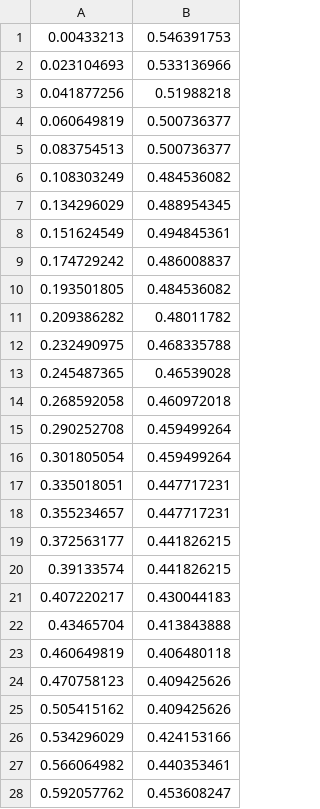
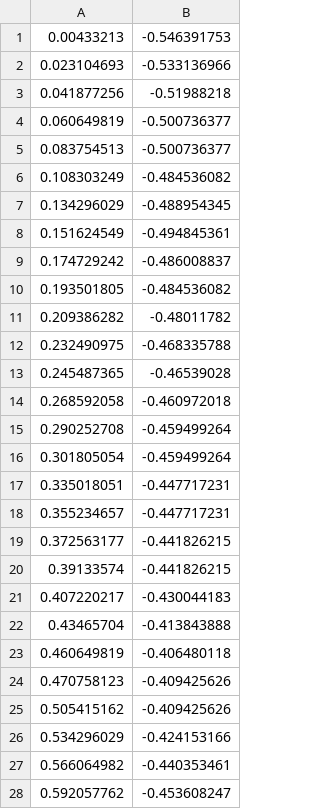
Before and after one commit to TomRottier/WingModelsBuilder.jl, a CSV file: data/teal_te.csv, drawn as a sheet; only a part is shown; the diff covers the shown part only.

Commit message:
correct teal data orientation

```diff
--- a/data/teal_te.csv
+++ b/data/teal_te.csv
@@ -1,28 +1,28 @@
-0.00433213,0.546391753
-0.023104693,0.533136966
-0.041877256,0.51988218
-0.060649819,0.500736377
-0.083754513,0.500736377
-0.108303249,0.484536082
-0.134296029,0.488954345
-0.151624549,0.494845361
-0.174729242,0.486008837
-0.193501805,0.484536082
-0.209386282,0.48011782
-0.232490975,0.468335788
-0.245487365,0.46539028
-0.268592058,0.460972018
-0.290252708,0.459499264
-0.301805054,0.459499264
-0.335018051,0.447717231
-0.355234657,0.447717231
-0.372563177,0.441826215
-0.39133574,0.441826215
-0.407220217,0.430044183
-0.43465704,0.413843888
-0.460649819,0.406480118
-0.470758123,0.409425626
-0.505415162,0.409425626
-0.534296029,0.424153166
-0.566064982,0.440353461
-0.592057762,0.453608247
+0.00433213, -0.546391753
+0.023104693,-0.533136966
+0.041877256,-0.51988218
+0.060649819,-0.500736377
+0.083754513,-0.500736377
+0.108303249,-0.484536082
+0.134296029,-0.488954345
+0.151624549,-0.494845361
+0.174729242,-0.486008837
+0.193501805,-0.484536082
+0.209386282,-0.48011782
+0.232490975,-0.468335788
+0.245487365,-0.46539028
+0.268592058,-0.460972018
+0.290252708,-0.459499264
+0.301805054,-0.459499264
+0.335018051,-0.447717231
+0.355234657,-0.447717231
+0.372563177,-0.441826215
+0.39133574,-0.441826215
+0.407220217,-0.430044183
+0.43465704,-0.413843888
+0.460649819,-0.406480118
+0.470758123,-0.409425626
+0.505415162,-0.409425626
+0.534296029,-0.424153166
+0.566064982,-0.440353461
+0.592057762,-0.453608247
```
Also changed, not shown: 14 edited cells elsewhere in this file, data/teal.csv, data/teal_le.csv.
